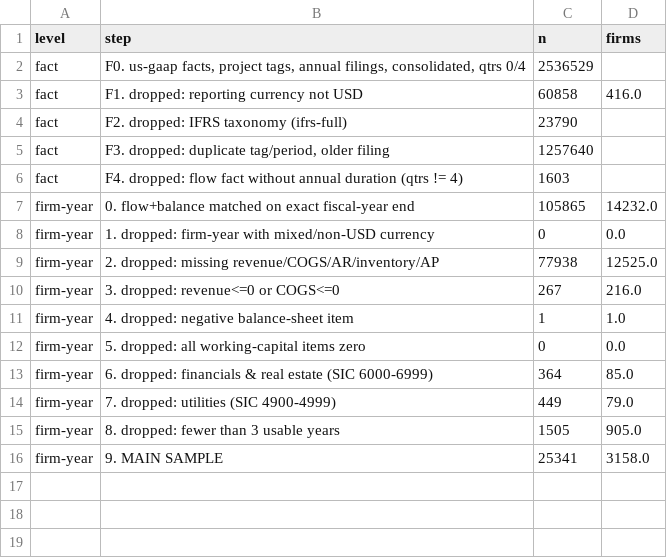
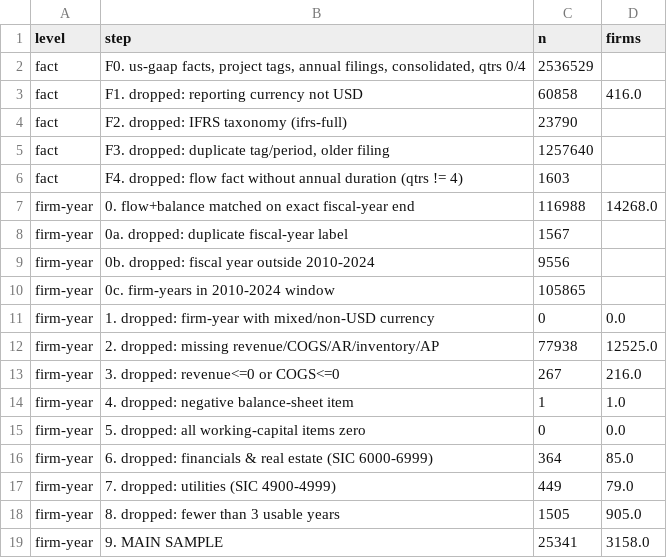
Before and after one commit to magnumjpg/sec-cash-conversion-cycle, a CSV file: outputs/tables/attrition.csv, drawn as a sheet.

Commit message:
Fix the validation denominator, funnel bridge and tag-sensitive claims
- Validation is 63/63, not 49/49: match companyfacts within ±7 days of the
  panel period end and keep unavailable comparisons in the denominator.
- Start the attrition funnel at 116,988 matched firm-years and show the
  1,567 duplicate labels and 9,556 out-of-window rows before 105,865.
- Estimate the DSO/DIO/DPO persistence rows on winsorized series so they
  match results.json, and state that CCC components are separate medians.
- Present the variance decomposition as two nested partitions (they sum to
  106% when added) and replace the customer/supplier conjecture.
- Report the negative-CCC share by payables tag: 15.84% overall, 11.83% on
  preferred-tag rows, 48.1% on the accrued-liabilities fallback.
- Label the shocks FY2020/FY2022 and add the December-only re-estimation;
  the FY2022 margin slope loses significance (t = -2.37 -> -1.72).
- Compute the within-firm rank check in the pipeline (median 0.0, 48.1%
  positive) and extend the suite to 23 tests covering these invariants.

```diff
--- a/outputs/tables/attrition.csv
+++ b/outputs/tables/attrition.csv
@@ -6,3 +6,6 @@ fact,"F3. dropped: duplicate tag/period, older filing",1257640,
 fact,F4. dropped: flow fact without annual duration (qtrs != 4),1603,
-firm-year,0. flow+balance matched on exact fiscal-year end,105865,14232.0
+firm-year,0. flow+balance matched on exact fiscal-year end,116988,14268.0
+firm-year,0a. dropped: duplicate fiscal-year label,1567,
+firm-year,0b. dropped: fiscal year outside 2010-2024,9556,
+firm-year,0c. firm-years in 2010-2024 window,105865,
 firm-year,1. dropped: firm-year with mixed/non-USD currency,0,0.0
```
Also changed, not shown: outputs/tables/known_firm_check.csv, outputs/tables/table_ccc_roa_robustness.csv, 16 other files.
